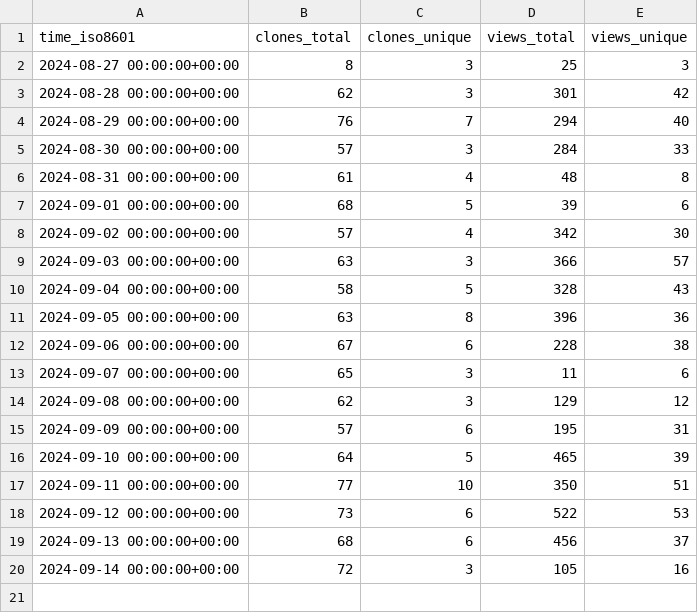
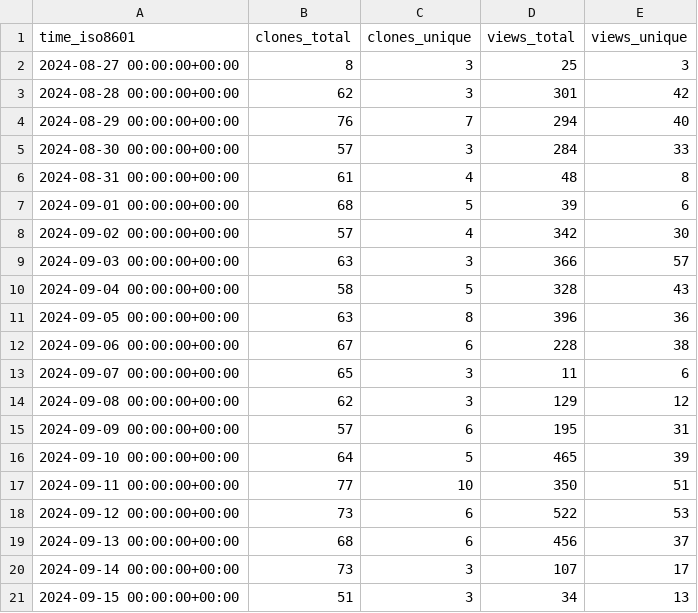
Before and after one commit to njjetha/OSDO, a CSV file: quic/aimet-model-zoo/ghrs-data/views_clones_aggregate.csv, drawn as a sheet.

```diff
--- a/quic/aimet-model-zoo/ghrs-data/views_clones_aggregate.csv
+++ b/quic/aimet-model-zoo/ghrs-data/views_clones_aggregate.csv
@@ -19,2 +19,3 @@ time_iso8601,clones_total,clones_unique,views_total,views_unique
 2024-09-13 00:00:00+00:00,68,6,456,37
-2024-09-14 00:00:00+00:00,72,3,105,16
+2024-09-14 00:00:00+00:00,73,3,107,17
+2024-09-15 00:00:00+00:00,51,3,34,13
```
Also changed, not shown: 1 other file.
